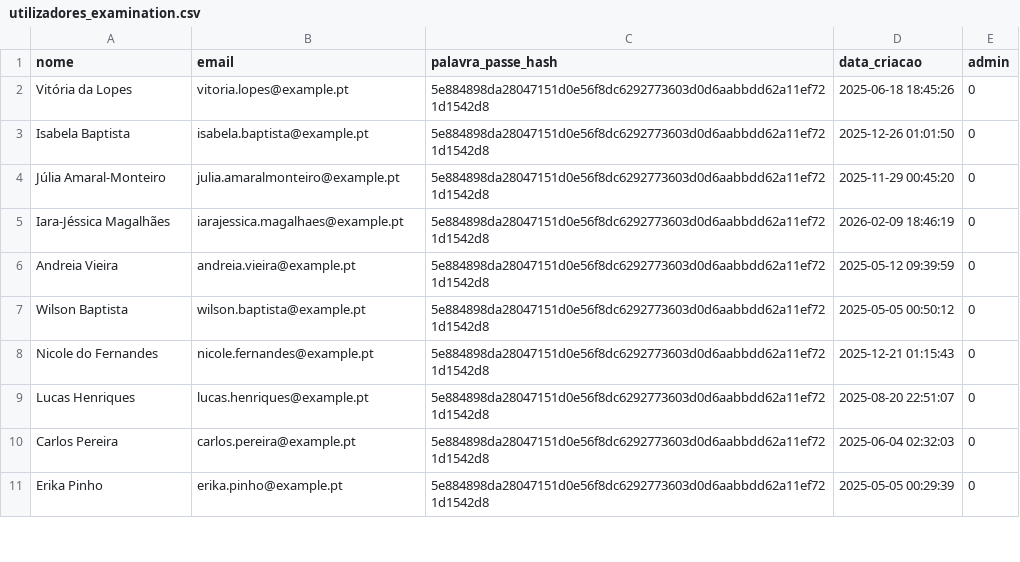
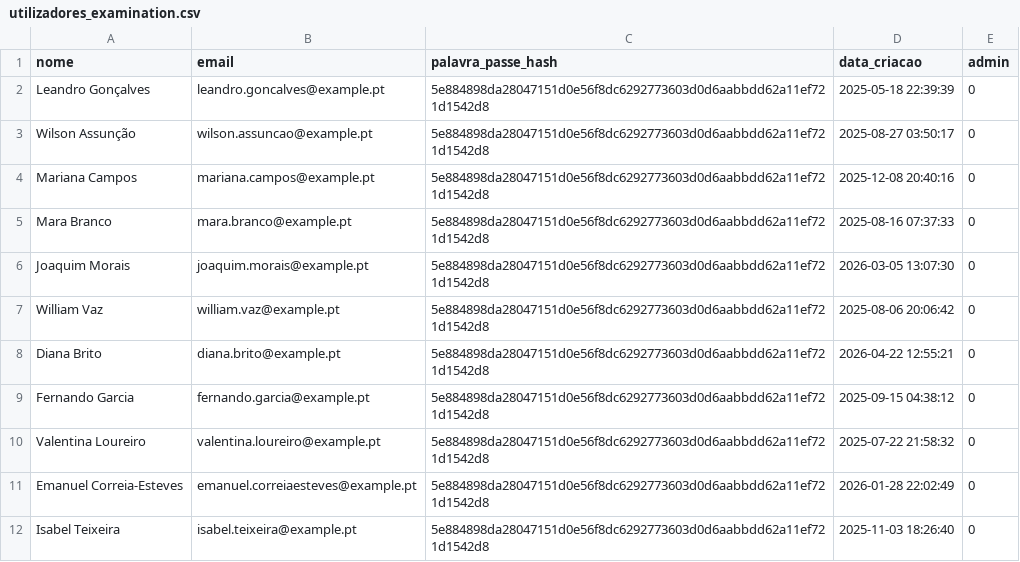
Before and after one commit to DinisMiranda/Sistema_de_Controlo_Ambiental, a CSV file: database/scripts/generated/utilizadores_examination.csv, drawn as a sheet; only a part is shown; the diff covers the shown part only.

```diff
--- a/database/scripts/generated/utilizadores_examination.csv
+++ b/database/scripts/generated/utilizadores_examination.csv
@@ -1,11 +1,12 @@
 nome,email,palavra_passe_hash,data_criacao,admin
-Vitória da Lopes,vitoria.lopes@example.pt,5e884898da28047151d0e56f8dc6292773603d0d6aabbdd62a11ef721d1542d8,2025-06-18 18:45:26,0
-Isabela Baptista,isabela.baptista@example.pt,5e884898da28047151d0e56f8dc6292773603d0d6aabbdd62a11ef721d1542d8,2025-12-26 01:01:50,0
-Júlia Amaral-Monteiro,julia.amaralmonteiro@example.pt,5e884898da28047151d0e56f8dc6292773603d0d6aabbdd62a11ef721d1542d8,2025-11-29 00:45:20,0
-Iara-Jéssica Magalhães,iarajessica.magalhaes@example.pt,5e884898da28047151d0e56f8dc6292773603d0d6aabbdd62a11ef721d1542d8,2026-02-09 18:46:19,0
-Andreia Vieira,andreia.vieira@example.pt,5e884898da28047151d0e56f8dc6292773603d0d6aabbdd62a11ef721d1542d8,2025-05-12 09:39:59,0
-Wilson Baptista,wilson.baptista@example.pt,5e884898da28047151d0e56f8dc6292773603d0d6aabbdd62a11ef721d1542d8,2025-05-05 00:50:12,0
-Nicole do Fernandes,nicole.fernandes@example.pt,5e884898da28047151d0e56f8dc6292773603d0d6aabbdd62a11ef721d1542d8,2025-12-21 01:15:43,0
-Lucas Henriques,lucas.henriques@example.pt,5e884898da28047151d0e56f8dc6292773603d0d6aabbdd62a11ef721d1542d8,2025-08-20 22:51:07,0
-Carlos Pereira,carlos.pereira@example.pt,5e884898da28047151d0e56f8dc6292773603d0d6aabbdd62a11ef721d1542d8,2025-06-04 02:32:03,0
-Erika Pinho,erika.pinho@example.pt,5e884898da28047151d0e56f8dc6292773603d0d6aabbdd62a11ef721d1542d8,2025-05-05 00:29:39,0
+Leandro Gonçalves,leandro.goncalves@example.pt,5e884898da28047151d0e56f8dc6292773603d0d6aabbdd62a11ef721d1542d8,2025-05-18 22:39:39,0
+Wilson Assunção,wilson.assuncao@example.pt,5e884898da28047151d0e56f8dc6292773603d0d6aabbdd62a11ef721d1542d8,2025-08-27 03:50:17,0
+Mariana Campos,mariana.campos@example.pt,5e884898da28047151d0e56f8dc6292773603d0d6aabbdd62a11ef721d1542d8,2025-12-08 20:40:16,0
+Mara Branco,mara.branco@example.pt,5e884898da28047151d0e56f8dc6292773603d0d6aabbdd62a11ef721d1542d8,2025-08-16 07:37:33,0
+Joaquim Morais,joaquim.morais@example.pt,5e884898da28047151d0e56f8dc6292773603d0d6aabbdd62a11ef721d1542d8,2026-03-05 13:07:30,0
+William Vaz,william.vaz@example.pt,5e884898da28047151d0e56f8dc6292773603d0d6aabbdd62a11ef721d1542d8,2025-08-06 20:06:42,0
+Diana Brito,diana.brito@example.pt,5e884898da28047151d0e56f8dc6292773603d0d6aabbdd62a11ef721d1542d8,2026-04-22 12:55:21,0
+Fernando Garcia,fernando.garcia@example.pt,5e884898da28047151d0e56f8dc6292773603d0d6aabbdd62a11ef721d1542d8,2025-09-15 04:38:12,0
+Valentina Loureiro,valentina.loureiro@example.pt,5e884898da28047151d0e56f8dc6292773603d0d6aabbdd62a11ef721d1542d8,2025-07-22 21:58:32,0
+Emanuel Correia-Esteves,emanuel.correiaesteves@example.pt,5e884898da28047151d0e56f8dc6292773603d0d6aabbdd62a11ef721d1542d8,2026-01-28 22:02:49,0
+Isabel Teixeira,isabel.teixeira@example.pt,5e884898da28047151d0e56f8dc6292773603d0d6aabbdd62a11ef721d1542d8,2025-11-03 18:26:40,0
```
Also changed, not shown: 1 removed row and 27 edited cells elsewhere in this file, database/scripts/generated/atuadores_examination.csv, database/scripts/generated/leituras_sensor_examination.csv, 52 other files.
